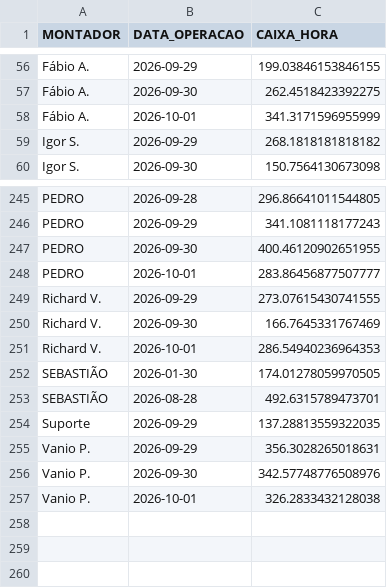
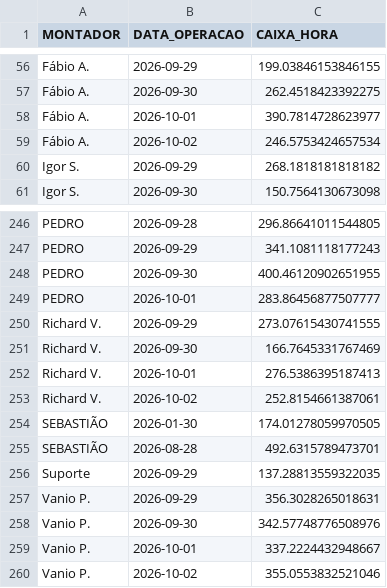
Before and after one commit to diogojfr/report-cdc-streamlit, a CSV file: data/caixa_hora.csv, drawn as a sheet; only a part is shown, gaps mark what is left out.

```diff
--- a/data/caixa_hora.csv
+++ b/data/caixa_hora.csv
@@ -57,3 +57,4 @@ Fábio A.,2026-09-29,199.03846153846155
 Fábio A.,2026-09-30,262.4518423392275
-Fábio A.,2026-10-01,341.3171596955999
+Fábio A.,2026-10-01,390.7814728623977
+Fábio A.,2026-10-02,246.5753424657534
 Igor S.,2026-09-29,268.1818181818182
@@ -250,3 +251,4 @@ Richard V.,2026-09-29,273.07615430741555
 Richard V.,2026-09-30,166.7645331767469
-Richard V.,2026-10-01,286.54940236964353
+Richard V.,2026-10-01,276.5386395187413
+Richard V.,2026-10-02,252.8154661387061
 SEBASTIÃO,2026-01-30,174.01278059970505
@@ -256,2 +258,3 @@ Vanio P.,2026-09-29,356.3028265018631
 Vanio P.,2026-09-30,342.57748776508976
-Vanio P.,2026-10-01,326.2833432128038
+Vanio P.,2026-10-01,337.2224432948667
+Vanio P.,2026-10-02,355.0553832521046
```
Also changed, not shown: data/conf_registros.csv, data/montagem_transporte.csv, 9 other files.
